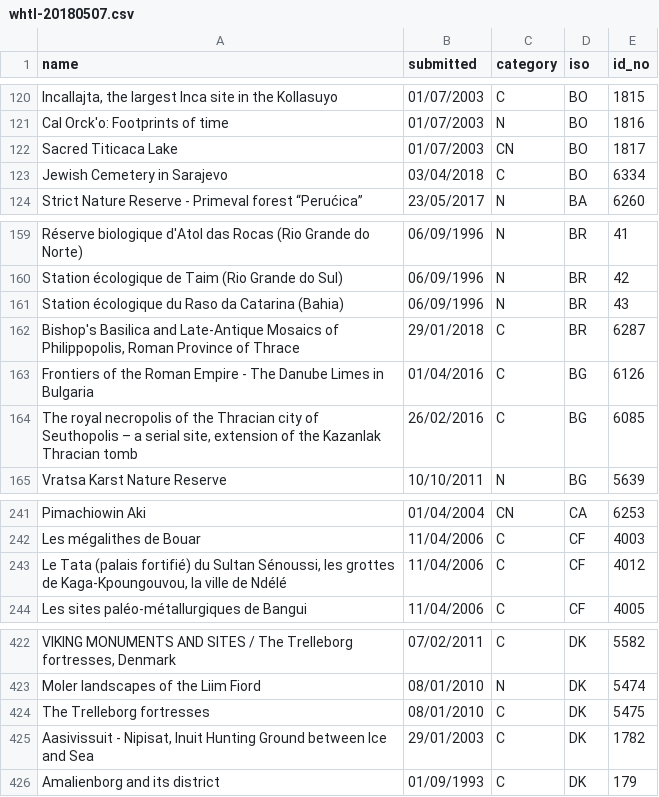
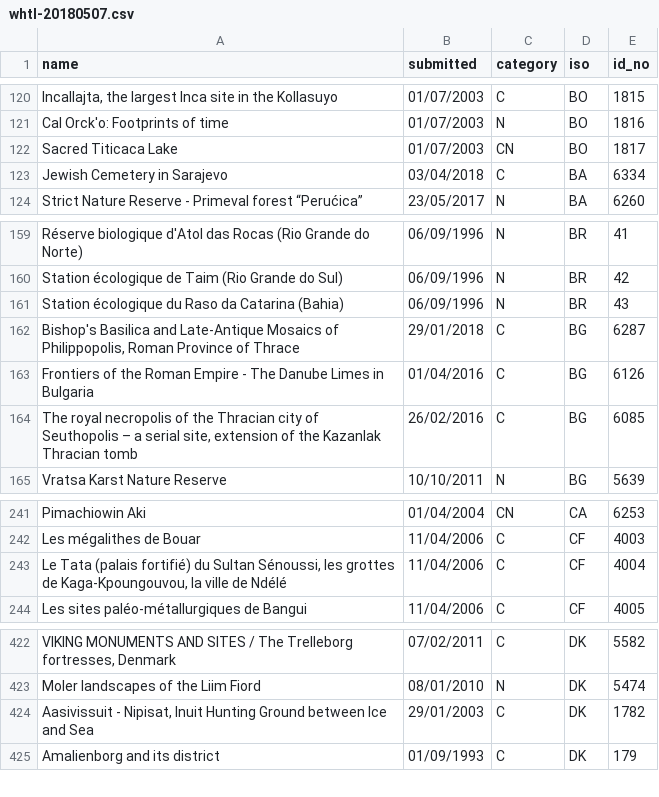
Before and after one commit to alexcurylo/iso3166-flags-maps-worldheritage, a CSV file: worldheritage/tentative/whtl-20180507.csv, drawn as a sheet; only a part is shown, gaps mark what is left out; the diff names each change by its address in the sheet, - before the commit and + after, or states it on an @@ line.

Commit message:
Fixes to TWHS source list

```diff
--- a/worldheritage/tentative/whtl-20180507.csv
+++ b/worldheritage/tentative/whtl-20180507.csv
-D123 (iso): BO
+D123 (iso): BA
-D162 (iso): BR
+D162 (iso): BG
-E243 (id_no): 4012
+E243 (id_no): 4004
-row 424: The Trelleborg fortresses | 08/01/2010 | C | DK | 5475
```
Also changed, not shown: 1 other file.
